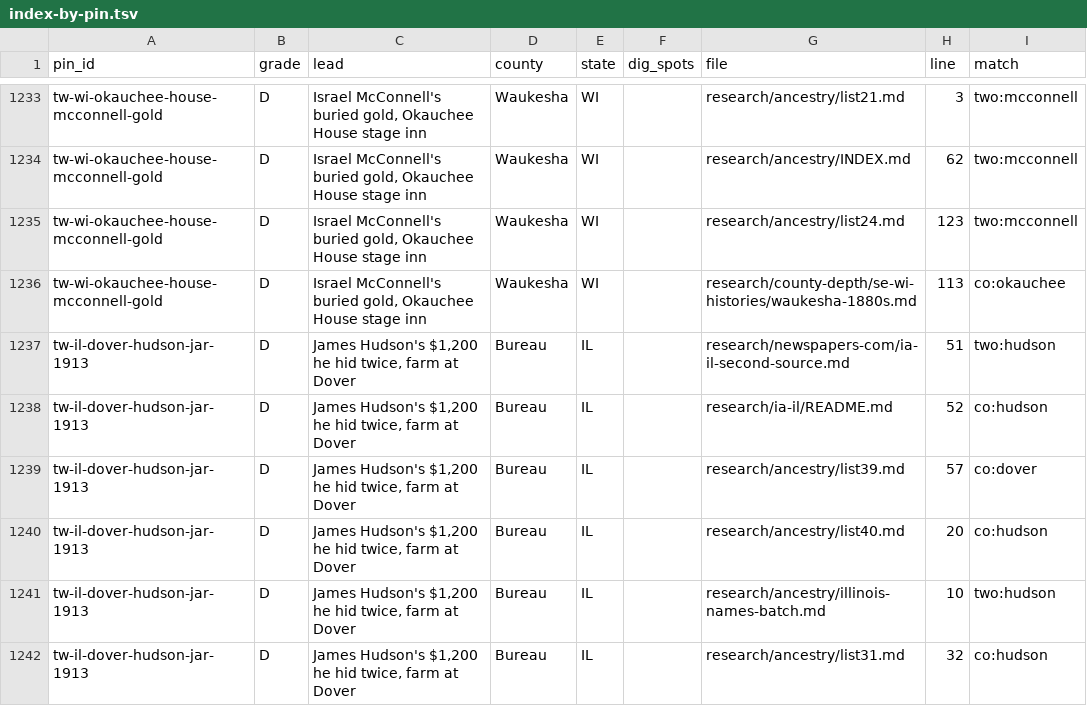
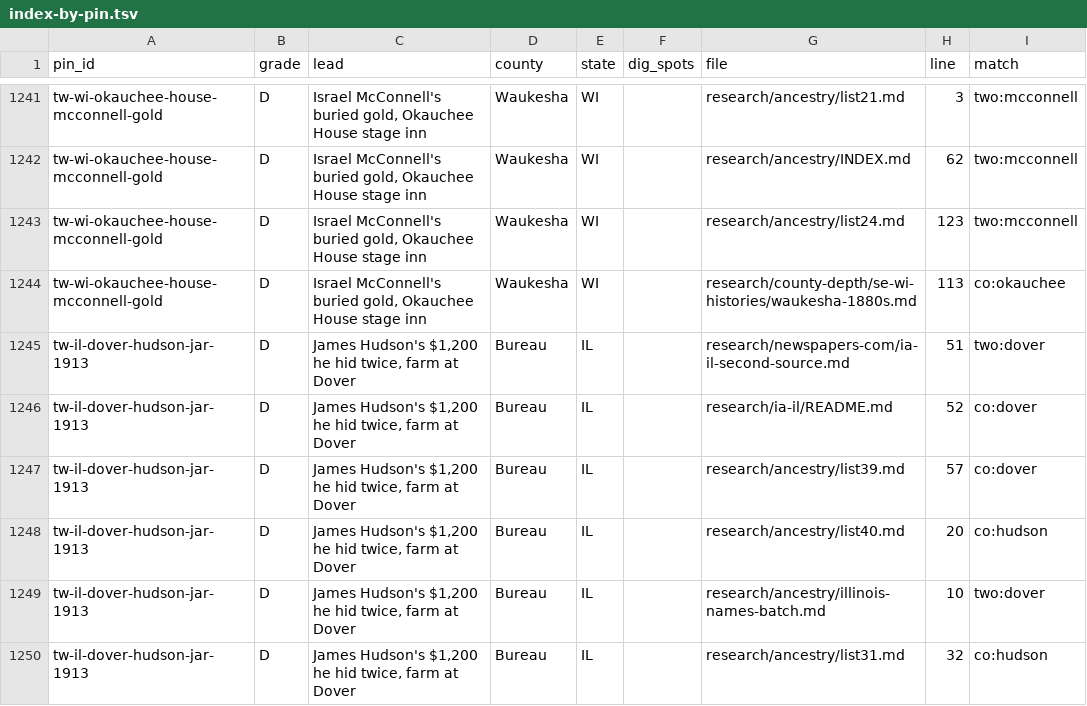
Before and after one commit to benf05ter/gold-atlas, a TSV file: research/index-by-pin.tsv, drawn as a sheet; only a part is shown, gaps mark what is left out; the diff covers the shown part only.

```diff
--- a/research/index-by-pin.tsv
+++ b/research/index-by-pin.tsv
@@ -1236,7 +1244,7 @@ tw-wi-okauchee-house-mcconnell-gold	D	Israel McConnell's buried gold, Okauchee H
 tw-wi-okauchee-house-mcconnell-gold	D	Israel McConnell's buried gold, Okauchee House stage inn	Waukesha	WI		research/county-depth/se-wi-histories/waukesha-1880s.md	113	co:okauchee
-tw-il-dover-hudson-jar-1913	D	James Hudson's $1,200 he hid twice, farm at Dover	Bureau	IL		research/newspapers-com/ia-il-second-source.md	51	two:hudson
-tw-il-dover-hudson-jar-1913	D	James Hudson's $1,200 he hid twice, farm at Dover	Bureau	IL		research/ia-il/README.md	52	co:hudson
+tw-il-dover-hudson-jar-1913	D	James Hudson's $1,200 he hid twice, farm at Dover	Bureau	IL		research/newspapers-com/ia-il-second-source.md	51	two:dover
+tw-il-dover-hudson-jar-1913	D	James Hudson's $1,200 he hid twice, farm at Dover	Bureau	IL		research/ia-il/README.md	52	co:dover
 tw-il-dover-hudson-jar-1913	D	James Hudson's $1,200 he hid twice, farm at Dover	Bureau	IL		research/ancestry/list39.md	57	co:dover
 tw-il-dover-hudson-jar-1913	D	James Hudson's $1,200 he hid twice, farm at Dover	Bureau	IL		research/ancestry/list40.md	20	co:hudson
-tw-il-dover-hudson-jar-1913	D	James Hudson's $1,200 he hid twice, farm at Dover	Bureau	IL		research/ancestry/illinois-names-batch.md	10	two:hudson
+tw-il-dover-hudson-jar-1913	D	James Hudson's $1,200 he hid twice, farm at Dover	Bureau	IL		research/ancestry/illinois-names-batch.md	10	two:dover
 tw-il-dover-hudson-jar-1913	D	James Hudson's $1,200 he hid twice, farm at Dover	Bureau	IL		research/ancestry/list31.md	32	co:hudson
```
Also changed, not shown: 9 added rows and 21 edited cells elsewhere in this file, 3 other files.
